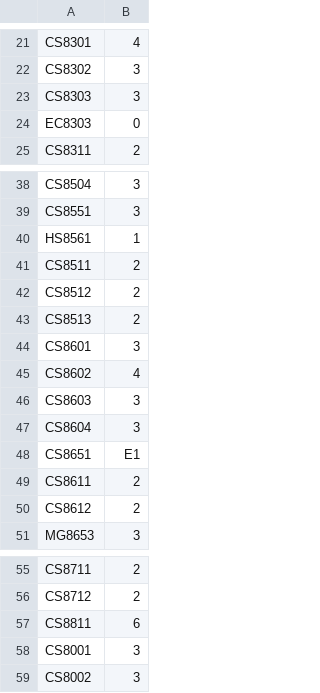
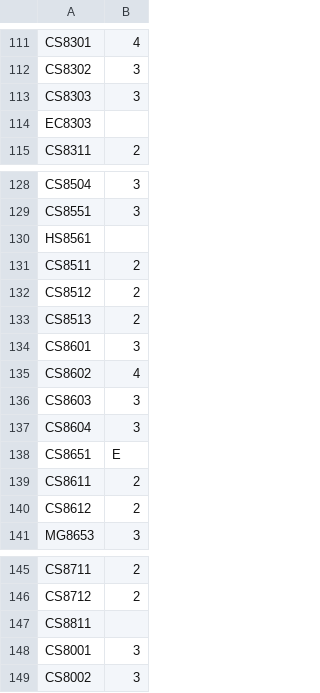
Before and after one commit to lost-plus-found/ACOE-Result-Command-Line, a CSV file: Subject_list.csv, drawn as a sheet; only a part is shown, gaps mark what is left out; the diff covers the shown part only.

```diff
--- a/Subject_list.csv
+++ b/Subject_list.csv
@@ -23,3 +113,3 @@ CS8302,3
 CS8303,3
-EC8303,0
+EC8303,
 CS8311,2
@@ -39,3 +129,3 @@ CS8504,3
 CS8551,3
-HS8561,1
+HS8561,
 CS8511,2
@@ -47,3 +137,3 @@ CS8603,3
 CS8604,3
-CS8651,E1
+CS8651,E
 CS8611,2
@@ -56,3 +146,3 @@ CS8711,2
 CS8712,2
-CS8811,6
+CS8811,
 CS8001,3
```
Also changed, not shown: 90 added rows and 2 edited cells elsewhere in this file, 6 other files.
